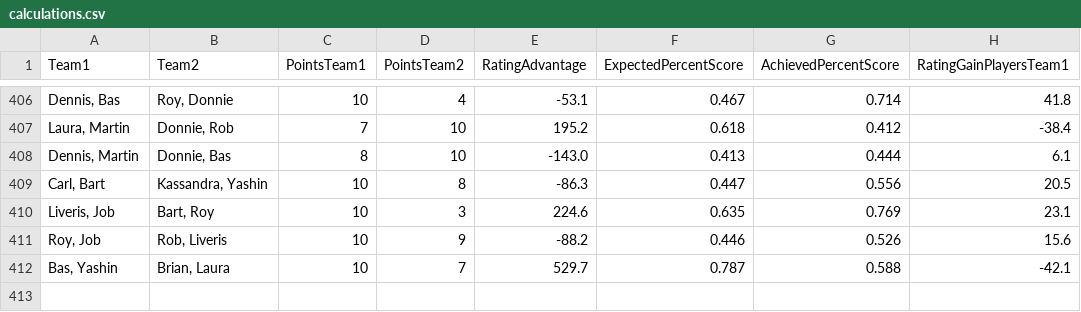
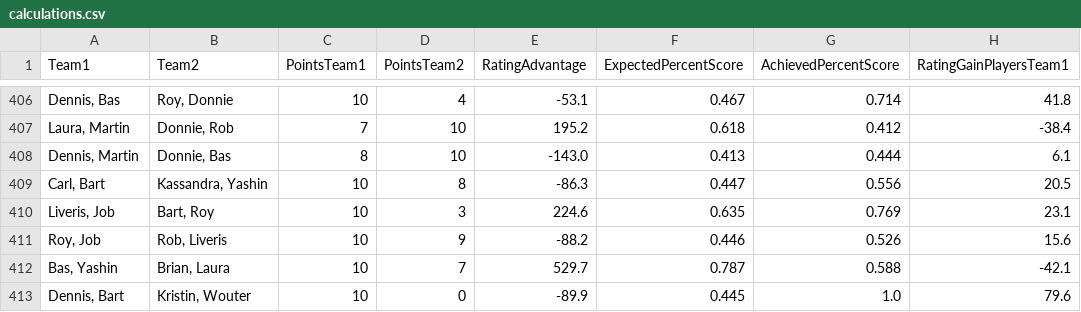
Before and after one commit to BartvonMeijenfeldt/fussball_rankings, a CSV file: calculations.csv, drawn as a sheet; only a part is shown, gaps mark what is left out.

```diff
--- a/calculations.csv
+++ b/calculations.csv
@@ -412 +412,2 @@ Team1,Team2,PointsTeam1,PointsTeam2,RatingAdvantage,ExpectedPercentScore,Achieve
 "Bas, Yashin","Brian, Laura",10,7,529.7,0.787,0.588,-42.1
+"Dennis, Bart","Kristin, Wouter",10,0,-89.9,0.445,1.0,79.6
```
Also changed, not shown: beta_ratings.csv, results_table_football.csv, 1 other file.
